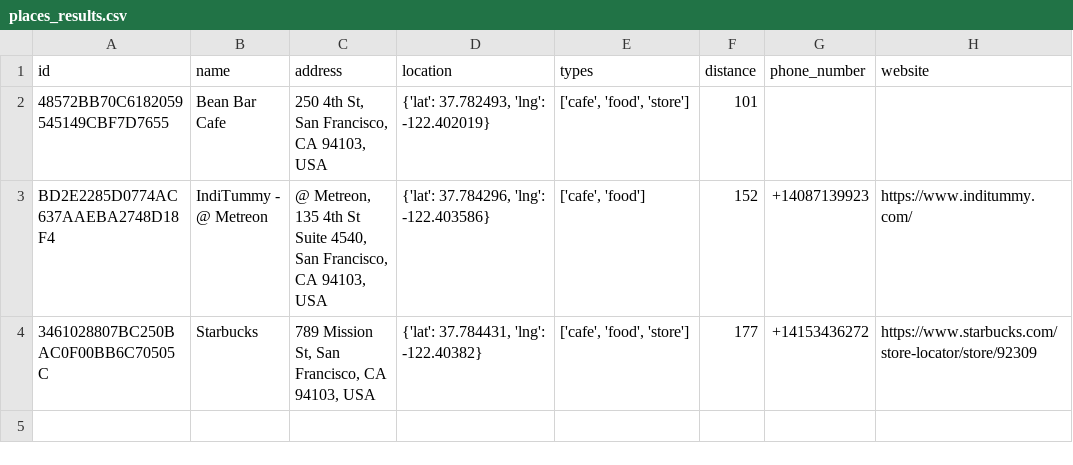
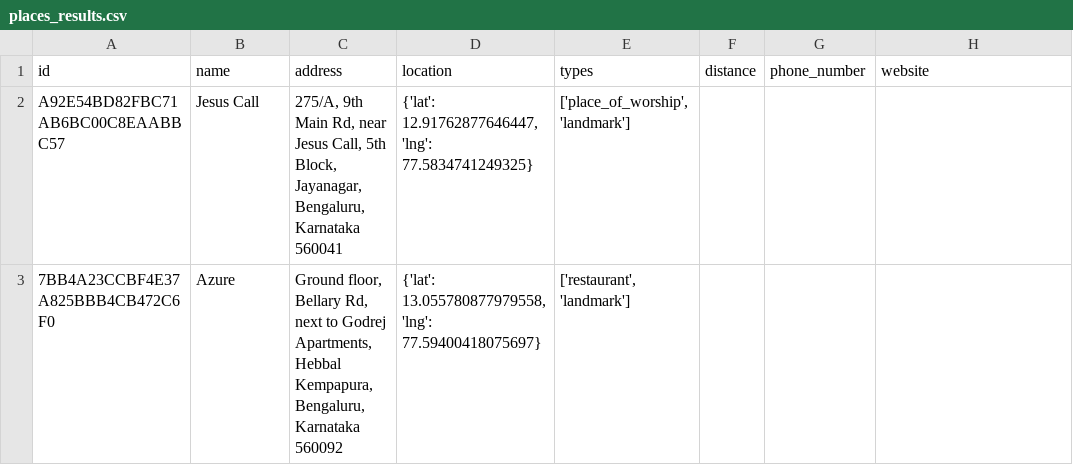
Before and after one commit to Tanishta15/Pharma_Chain, a CSV file: SCOPE/Directions/places_results.csv, drawn as a sheet; removed rows and columns are numbered as before the commit, all else as after; the diff names each change by its address in the sheet, - before the commit and + after, or states it on an @@ line.

Commit message:
Update places_results.csv

```diff
--- a/SCOPE/Directions/places_results.csv
+++ b/SCOPE/Directions/places_results.csv
-row 2: 48572BB70C6182059545149CBF7D7655 | Bean Bar Cafe | 250 4th St, San Francisco, CA 94103, USA | {'lat': 37.782493, 'lng': -122.402019} | ['cafe', 'food', 'store'] | 101
-row 3: BD2E2285D0774AC637AAEBA2748D18F4 | IndiTummy - @ Metreon | @ Metreon, 135 4th St Suite 4540, San Francisco, CA 94103, USA | {'lat': 37.784296, 'lng': -122.403586} | ['cafe', 'food'] | 152 | +14087139923 | https://www.inditummy.com/
-row 4: 3461028807BC250BAC0F00BB6C70505C | Starbucks | 789 Mission St, San Francisco, CA 94103, USA | {'lat': 37.784431, 'lng': -122.40382} | ['cafe', 'food', 'store'] | 177 | +14153436272 | https://www.starbucks.com/store-locator/store/92309
+row 2: A92E54BD82FBC71AB6BC00C8EAABBC57 | Jesus Call | 275/A, 9th Main Rd, near Jesus Call, 5th Block, Jayanagar, Bengaluru, Karnataka 560041 | {'lat': 12.91762877646447, 'lng': 77.5834741249325} | ['place_of_worship', 'landmark']
+row 3: 7BB4A23CCBF4E37A825BBB4CB472C6F0 | Azure | Ground floor, Bellary Rd, next to Godrej Apartments, Hebbal Kempapura, Bengaluru, Karnataka 560092 | {'lat': 13.055780877979558, 'lng': 77.59400418075697} | ['restaurant', 'landmark']
```
